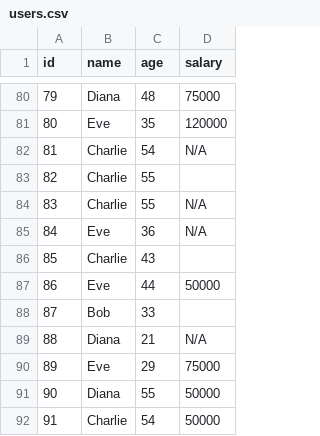
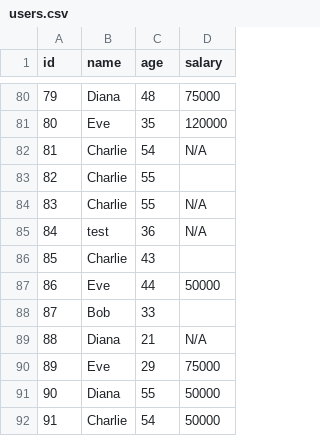
Before and after one commit to ChungWasawat/30-days-revise-coding-skills, a CSV file: data/raw/users.csv, drawn as a sheet; only a part is shown, gaps mark what is left out.

```diff
--- a/data/raw/users.csv
+++ b/data/raw/users.csv
@@ -84,3 +84,3 @@ id,name,age,salary
 83,Charlie,55,N/A
-84,Eve,36,N/A
+84,test,36,N/A
 85,Charlie,43,
```
Also changed, not shown: 8 other files.
